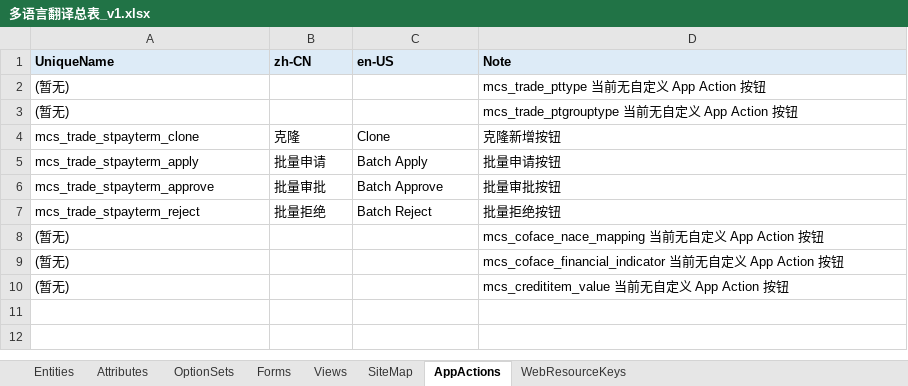
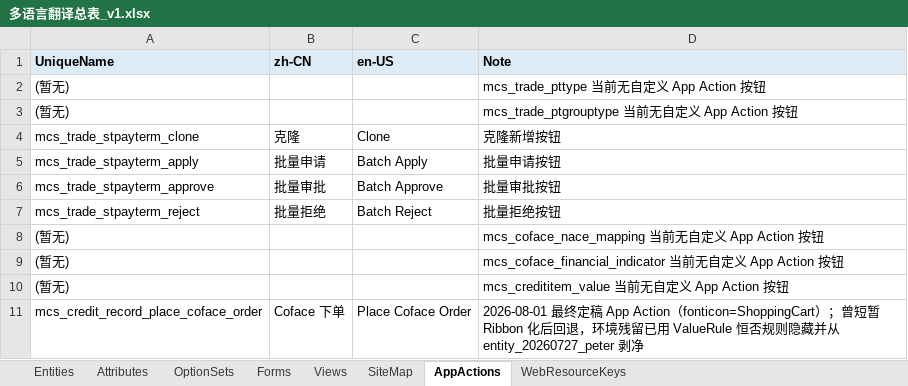
Before and after one commit to qzw4549689/SanYLocalCode, an Excel workbook: Documents/Planning/平台与权限/多语言翻译总表_v1.xlsx, sheet AppActions, drawn as a sheet; values as stored, in another font and other column widths than the file's, no borders; the diff names each change by its address in the sheet, - before the commit and + after, or states it on an @@ line.

Commit message:
feat(coface): Coface系统内下单开发——下单状态机Plugin/Token缓存化/前端按钮与硬阻断/AppAction按钮/部署工具/语言key/文档登记

```diff
--- a/Documents/Planning/平台与权限/多语言翻译总表_v1.xlsx (sheet AppActions)
+++ b/Documents/Planning/平台与权限/多语言翻译总表_v1.xlsx (sheet AppActions)
+row 11: mcs_credit_record_place_coface_order | Coface 下单 | Place Coface Order | 2026-08-01 最终定稿 App Action（fonticon=ShoppingCart）；曾短暂 Ribbon 化后回退，环境残留已用 ValueRule 恒否规则隐藏并从 entity_20260727_peter 剥净
```
Also changed, not shown: sheet WebResourceKeys, sheet OptionSets, sheet Attributes, Documents/Planning/Coface系统内下单/Coface系统内下单功能清单与人天评估.xlsx, 34 other files.
